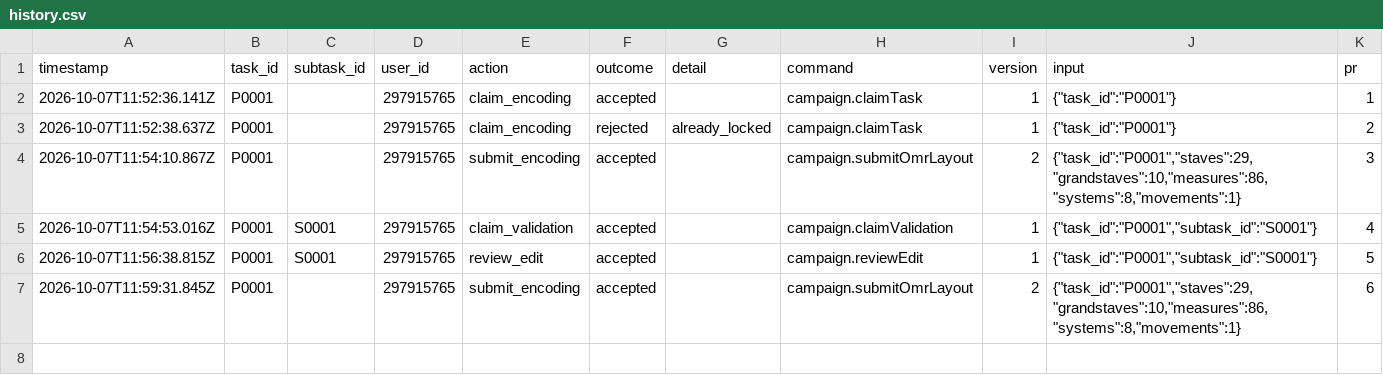
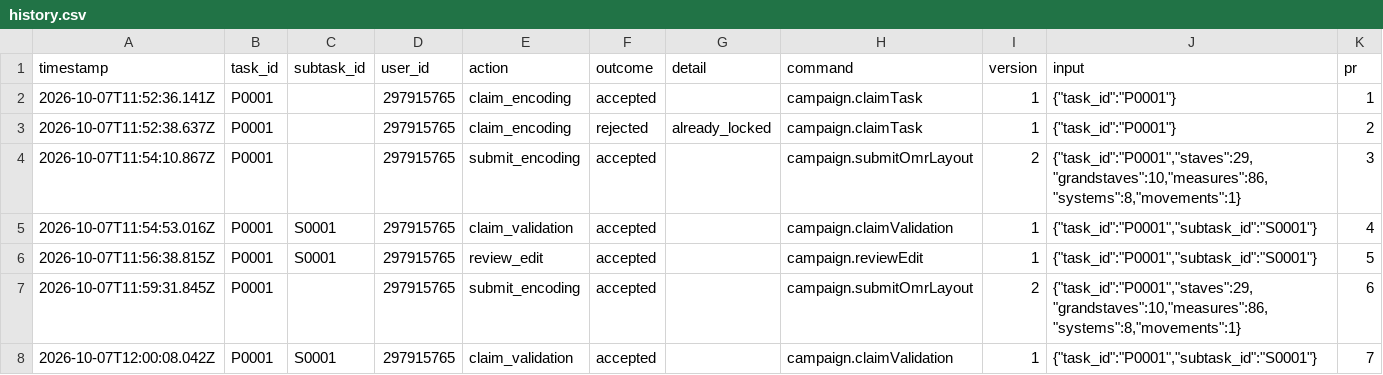
Before and after one commit to ohwjdev/test-20261007-review, a CSV file: tracking/history.csv, drawn as a sheet; the diff names each change by its address in the sheet, - before the commit and + after, or states it on an @@ line.

```diff
--- a/tracking/history.csv
+++ b/tracking/history.csv
+row 8: 2026-10-07T12:00:08.042Z | P0001 | S0001 | 297915765 | claim_validation | accepted |  | campaign.claimValidation | 1 | {"task_id":"P0001","subtask_id":"S0001"} | 7
```
Also changed, not shown: 1 other file.
